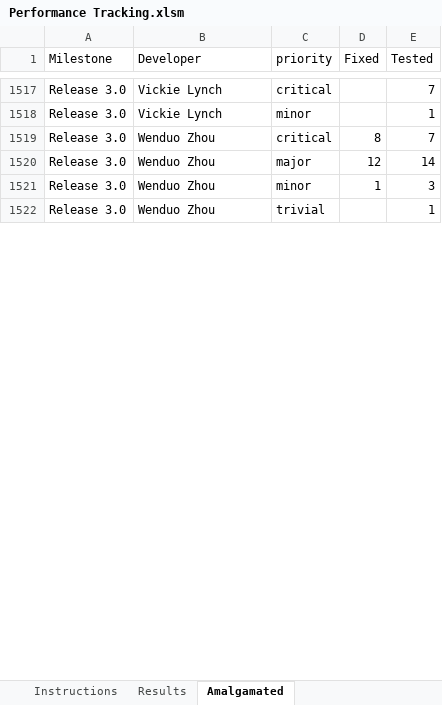
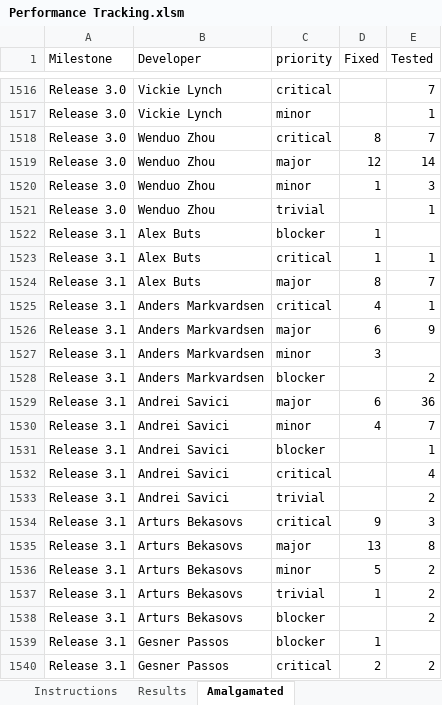
Before and after one commit to mantidproject/documents, an Excel workbook: Project Management/Performance Tracking.xlsm, sheet Amalgamated, drawn as a sheet; only a part is shown, gaps mark what is left out; values as stored, in another font and other column widths than the file's, no borders; charts and pictures not drawn; the diff covers the shown part only; the diff names each change by its address in the sheet, - before the commit and + after, or states it on an @@ line.

```diff
--- a/Project Management/Performance Tracking.xlsm (sheet Amalgamated)
+++ b/Project Management/Performance Tracking.xlsm (sheet Amalgamated)
+row 1522: Release 3.1 | Alex Buts | blocker | 1
+row 1523: Release 3.1 | Alex Buts | critical | 1 | 1
+row 1524: Release 3.1 | Alex Buts | major | 8 | 7
+row 1525: Release 3.1 | Anders Markvardsen | critical | 4 | 1
+row 1526: Release 3.1 | Anders Markvardsen | major | 6 | 9
+row 1527: Release 3.1 | Anders Markvardsen | minor | 3
+row 1528: Release 3.1 | Anders Markvardsen | blocker |  | 2
+row 1529: Release 3.1 | Andrei Savici | major | 6 | 36
+row 1530: Release 3.1 | Andrei Savici | minor | 4 | 7
+row 1531: Release 3.1 | Andrei Savici | blocker |  | 1
+row 1532: Release 3.1 | Andrei Savici | critical |  | 4
+row 1533: Release 3.1 | Andrei Savici | trivial |  | 2
+row 1534: Release 3.1 | Arturs Bekasovs | critical | 9 | 3
+row 1535: Release 3.1 | Arturs Bekasovs | major | 13 | 8
+row 1536: Release 3.1 | Arturs Bekasovs | minor | 5 | 2
+row 1537: Release 3.1 | Arturs Bekasovs | trivial | 1 | 2
+row 1538: Release 3.1 | Arturs Bekasovs | blocker |  | 2
+row 1539: Release 3.1 | Gesner Passos | blocker | 1
+row 1540: Release 3.1 | Gesner Passos | critical | 2 | 2
```
Also changed, not shown: 85 added rows, 1 removed row and 18 edited cells elsewhere in this sheet, sheet Testing Raw Data, sheet Development Raw Data, sheet Results, charts or pictures, 1 other file.
